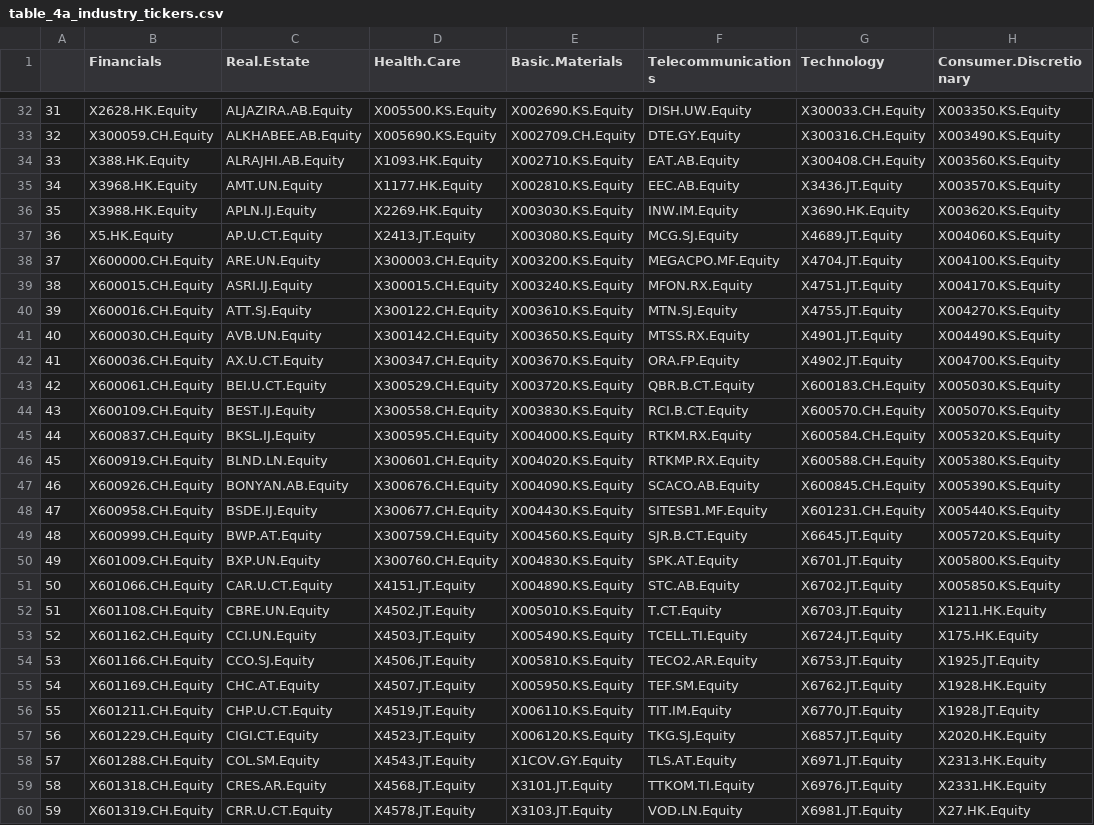
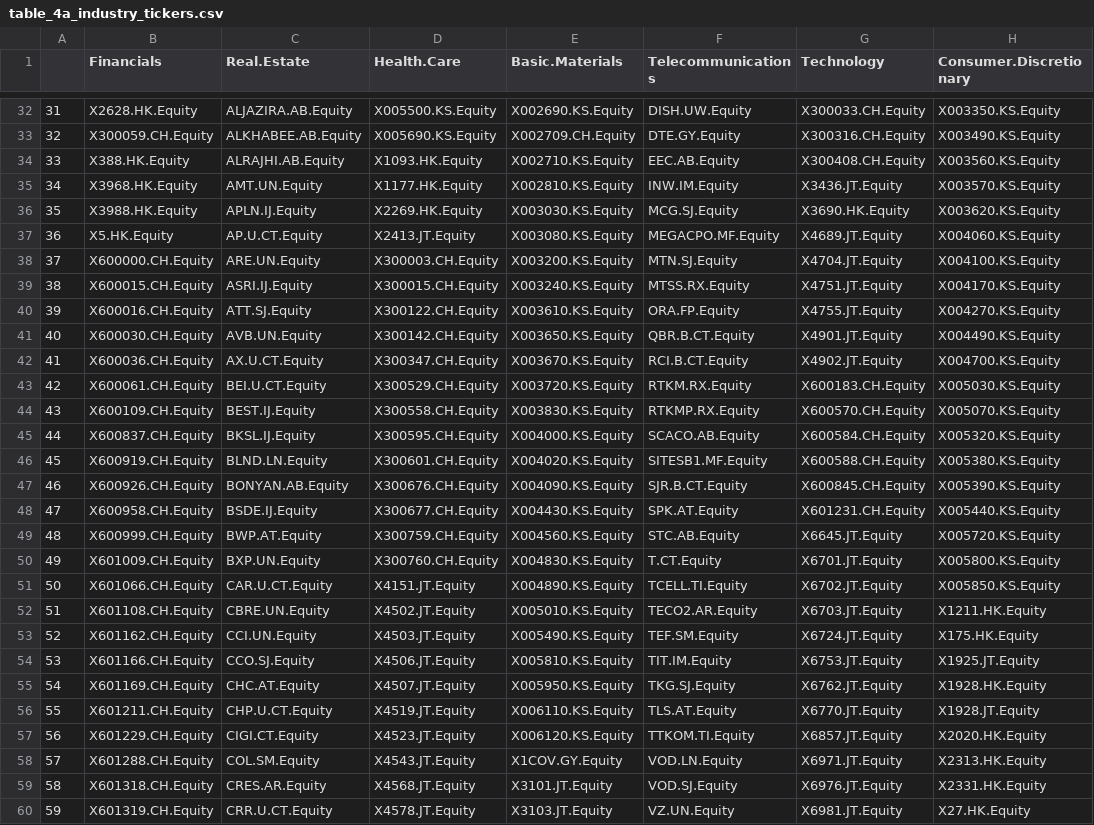
Before and after one commit to keegangclarke/Estudy, a CSV file: sample_data/table_4a_industry_tickers.csv, drawn as a sheet; only a part is shown, gaps mark what is left out; the diff covers the shown part only; the diff names each change by its address in the sheet, - before the commit and + after, or states it on an @@ line.

```diff
--- a/sample_data/table_4a_industry_tickers.csv
+++ b/sample_data/table_4a_industry_tickers.csv
-F34 (Telecommunications): EAT.AB.Equity
+F34 (Telecommunications): EEC.AB.Equity
-F35 (Telecommunications): EEC.AB.Equity
+F35 (Telecommunications): INW.IM.Equity
-F36 (Telecommunications): INW.IM.Equity
+F36 (Telecommunications): MCG.SJ.Equity
-F37 (Telecommunications): MCG.SJ.Equity
+F37 (Telecommunications): MEGACPO.MF.Equity
-F38 (Telecommunications): MEGACPO.MF.Equity
+F38 (Telecommunications): MTN.SJ.Equity
-F39 (Telecommunications): MFON.RX.Equity
+F39 (Telecommunications): MTSS.RX.Equity
-F40 (Telecommunications): MTN.SJ.Equity
+F40 (Telecommunications): ORA.FP.Equity
-F41 (Telecommunications): MTSS.RX.Equity
+F41 (Telecommunications): QBR.B.CT.Equity
-F42 (Telecommunications): ORA.FP.Equity
+F42 (Telecommunications): RCI.B.CT.Equity
-F43 (Telecommunications): QBR.B.CT.Equity
+F43 (Telecommunications): RTKM.RX.Equity
-F44 (Telecommunications): RCI.B.CT.Equity
+F44 (Telecommunications): RTKMP.RX.Equity
-F45 (Telecommunications): RTKM.RX.Equity
+F45 (Telecommunications): SCACO.AB.Equity
-F46 (Telecommunications): RTKMP.RX.Equity
+F46 (Telecommunications): SITESB1.MF.Equity
-F47 (Telecommunications): SCACO.AB.Equity
+F47 (Telecommunications): SJR.B.CT.Equity
-F48 (Telecommunications): SITESB1.MF.Equity
+F48 (Telecommunications): SPK.AT.Equity
-F49 (Telecommunications): SJR.B.CT.Equity
+F49 (Telecommunications): STC.AB.Equity
-F50 (Telecommunications): SPK.AT.Equity
+F50 (Telecommunications): T.CT.Equity
-F51 (Telecommunications): STC.AB.Equity
+F51 (Telecommunications): TCELL.TI.Equity
-F52 (Telecommunications): T.CT.Equity
+F52 (Telecommunications): TECO2.AR.Equity
-F53 (Telecommunications): TCELL.TI.Equity
+F53 (Telecommunications): TEF.SM.Equity
-F54 (Telecommunications): TECO2.AR.Equity
+F54 (Telecommunications): TIT.IM.Equity
-F55 (Telecommunications): TEF.SM.Equity
+F55 (Telecommunications): TKG.SJ.Equity
-F56 (Telecommunications): TIT.IM.Equity
+F56 (Telecommunications): TLS.AT.Equity
-F57 (Telecommunications): TKG.SJ.Equity
+F57 (Telecommunications): TTKOM.TI.Equity
-F58 (Telecommunications): TLS.AT.Equity
+F58 (Telecommunications): VOD.LN.Equity
-F59 (Telecommunications): TTKOM.TI.Equity
+F59 (Telecommunications): VOD.SJ.Equity
-F60 (Telecommunications): VOD.LN.Equity
+F60 (Telecommunications): VZ.UN.Equity
```
Also changed, not shown: 3 edited cells elsewhere in this file, sample_data/table_4b_supersector_tickers.csv.
